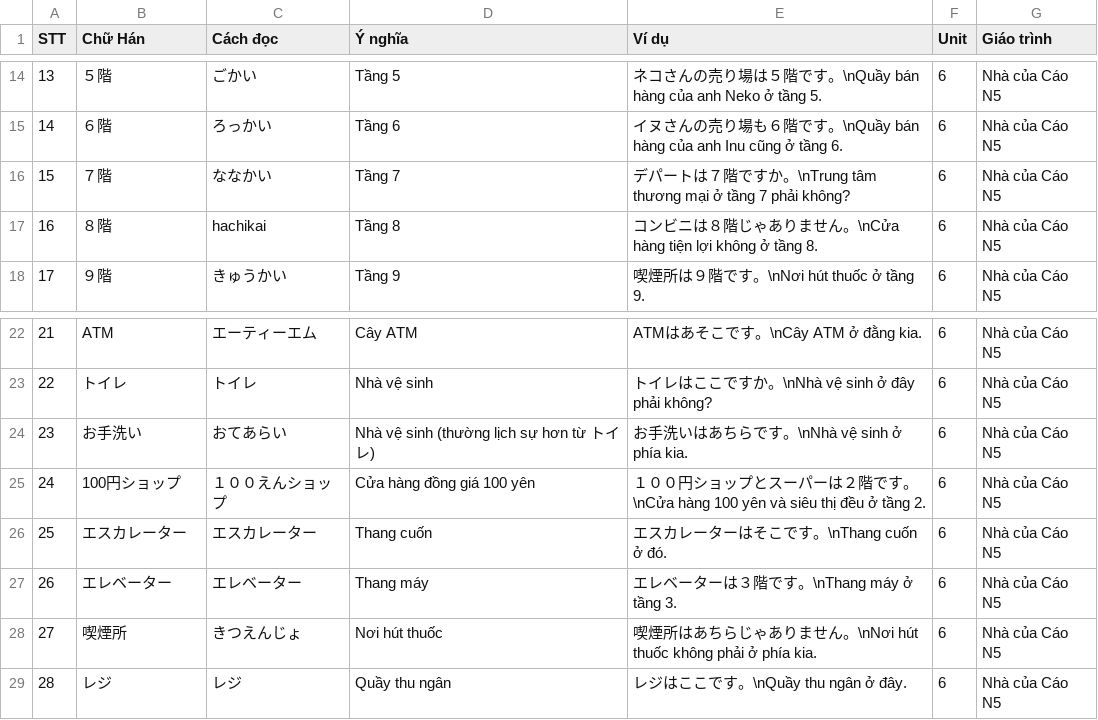
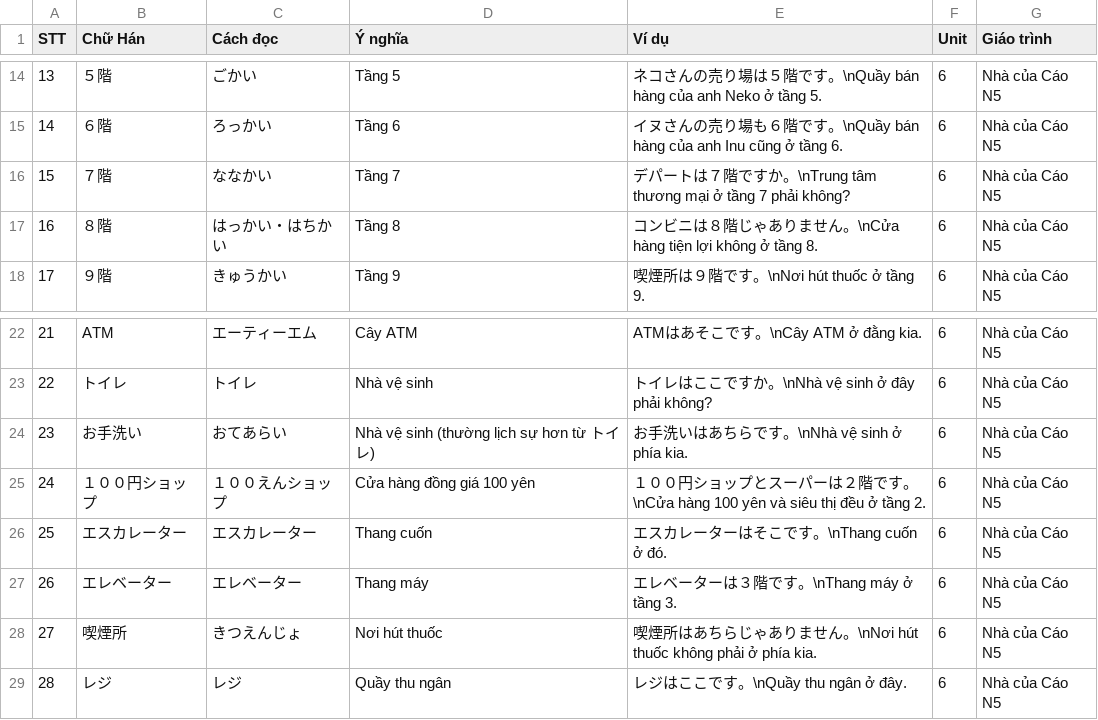
Before and after one commit to Nha-cua-Cao/JP-learning-tools, a TSV file: BlazeCard/NhaCuaCaoN5/Unit0006.tsv, drawn as a sheet; only a part is shown, gaps mark what is left out.

Commit message:
BlazeCard: Fix tsv data

```diff
--- a/BlazeCard/NhaCuaCaoN5/Unit0006.tsv
+++ b/BlazeCard/NhaCuaCaoN5/Unit0006.tsv
@@ -16,3 +16,3 @@ STT	Chữ Hán	Cách đọc	Ý nghĩa	Ví dụ	Unit	Giáo trình
 15	７階	ななかい	Tầng 7	デパートは７階ですか。\nTrung tâm thương mại ở tầng 7 phải không?	6	Nhà của Cáo N5
-16	８階	 hachikai	Tầng 8	コンビニは８階じゃありません。\nCửa hàng tiện lợi không ở tầng 8.	6	Nhà của Cáo N5
+16	８階	はっかい・はちかい	Tầng 8	コンビニは８階じゃありません。\nCửa hàng tiện lợi không ở tầng 8.	6	Nhà của Cáo N5
 17	９階	きゅうかい	Tầng 9	喫煙所は９階です。\nNơi hút thuốc ở tầng 9.	6	Nhà của Cáo N5
@@ -24,3 +24,3 @@ STT	Chữ Hán	Cách đọc	Ý nghĩa	Ví dụ	Unit	Giáo trình
 23	お手洗い	おてあらい	Nhà vệ sinh (thường lịch sự hơn từ トイレ)	お手洗いはあちらです。\nNhà vệ sinh ở phía kia.	6	Nhà của Cáo N5
-24	100円ショップ	１００えんショップ	Cửa hàng đồng giá 100 yên	１００円ショップとスーパーは２階です。\nCửa hàng 100 yên và siêu thị đều ở tầng 2.	6	Nhà của Cáo N5
+24	１００円ショップ	１００えんショップ	Cửa hàng đồng giá 100 yên	１００円ショップとスーパーは２階です。\nCửa hàng 100 yên và siêu thị đều ở tầng 2.	6	Nhà của Cáo N5
 25	エスカレーター	エスカレーター	Thang cuốn	エスカレーターはそこです。\nThang cuốn ở đó.	6	Nhà của Cáo N5
```
